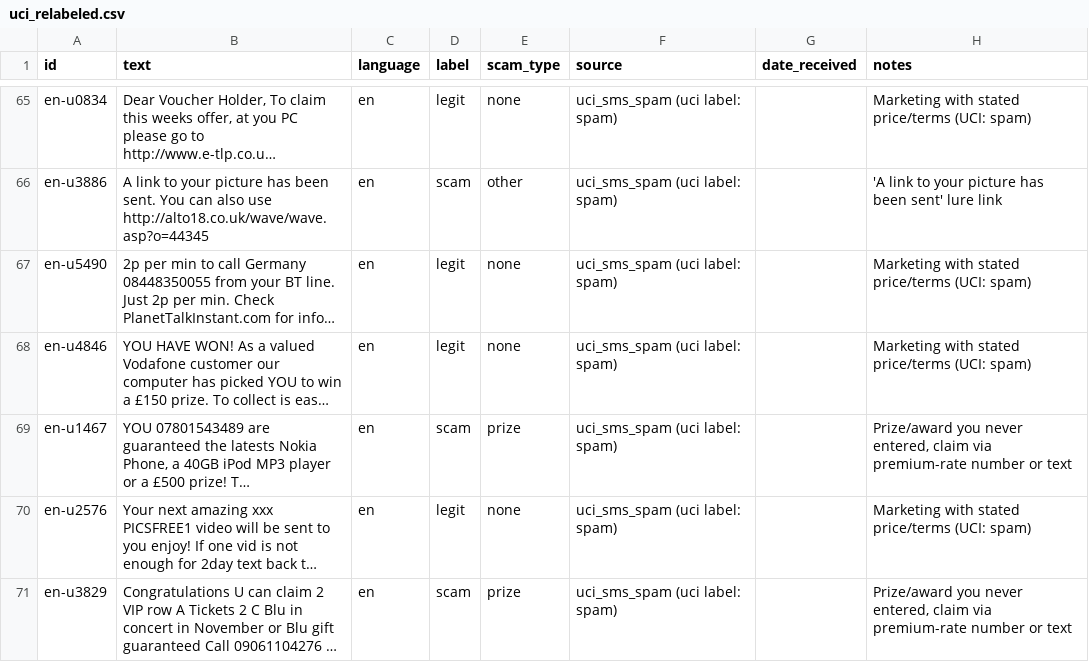
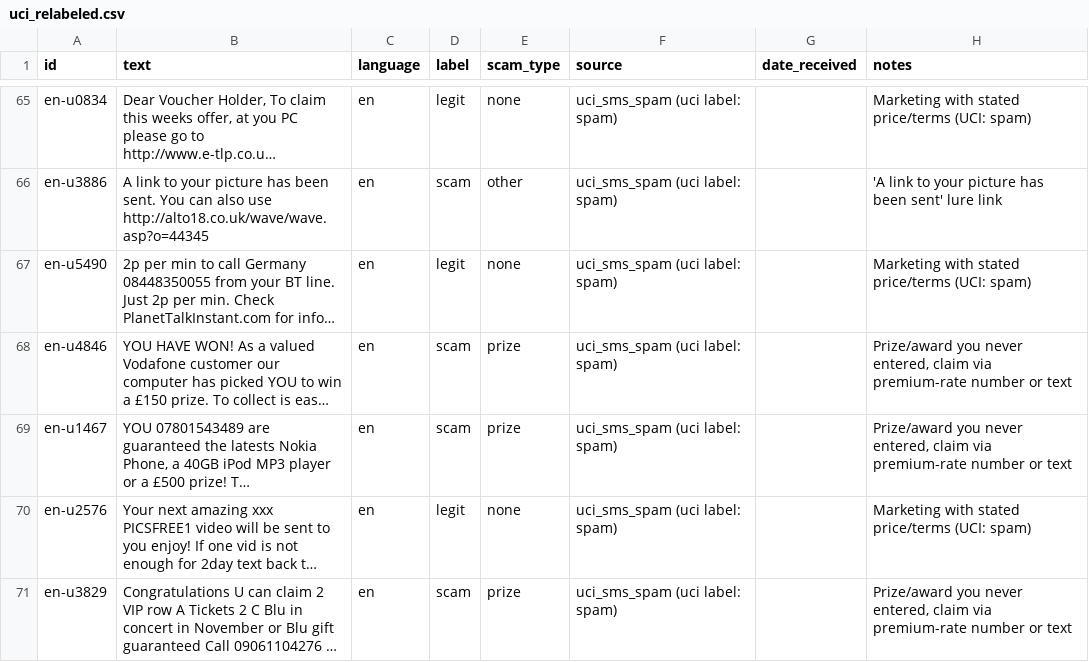
Before and after one commit to avishagMinnes/scam-detector, a CSV file: data/uci_relabeled.csv, drawn as a sheet; only a part is shown, gaps mark what is left out; long unchanged cells end in …; the diff names each change by its address in the sheet, - before the commit and + after, or states it on an @@ line.

```diff
--- a/data/uci_relabeled.csv
+++ b/data/uci_relabeled.csv
-D68 (label): legit
+D68 (label): scam
-E68 (scam_type): none
+E68 (scam_type): prize
-H68 (notes): Marketing with stated price/terms (UCI: spam)
+H68 (notes): Prize/award you never entered, claim via premium-rate number or text
```
Also changed, not shown: 5 other files.
